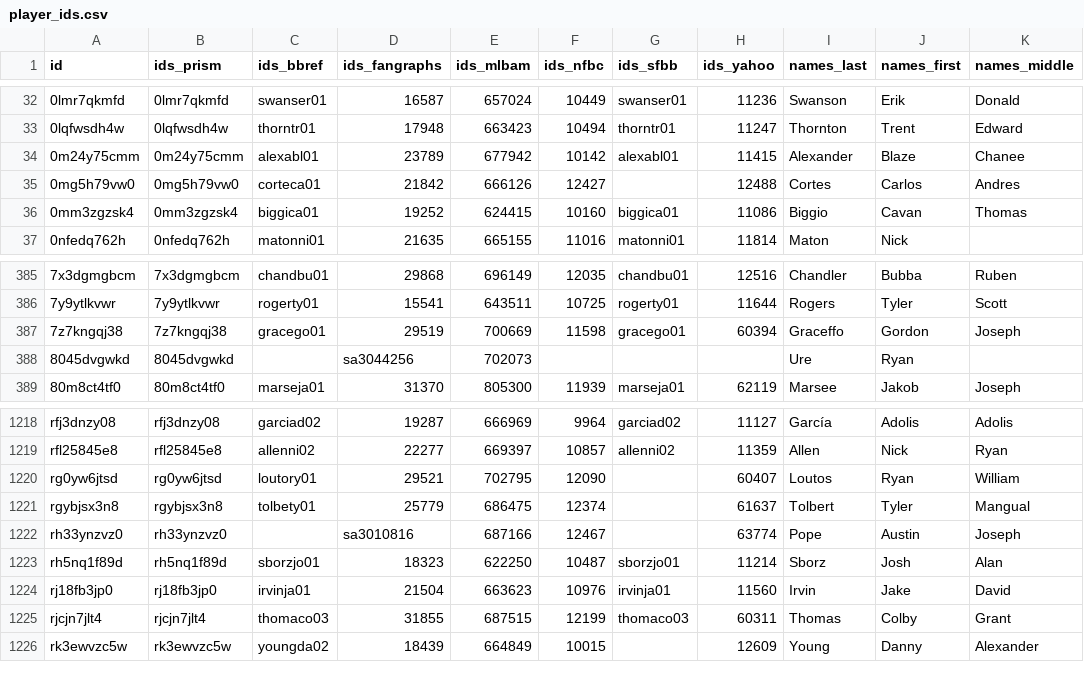
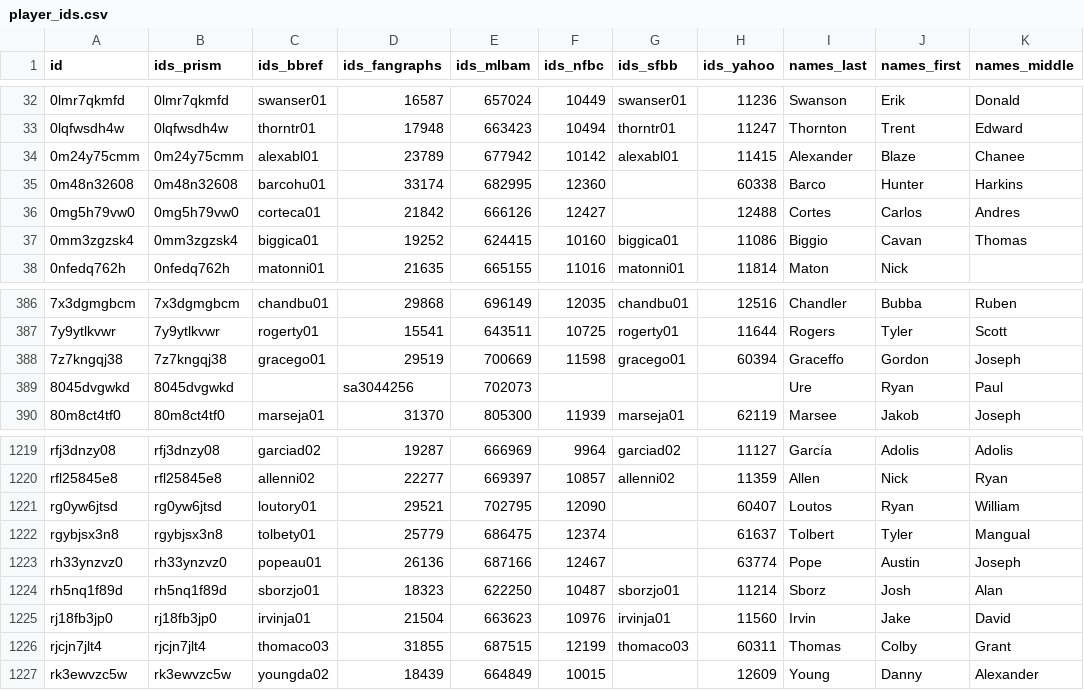
Before and after one commit to StatsVine/prism-registry, a CSV file: exports/mlb/player_ids/player_ids.csv, drawn as a sheet; only a part is shown, gaps mark what is left out.

```diff
--- a/exports/mlb/player_ids/player_ids.csv
+++ b/exports/mlb/player_ids/player_ids.csv
@@ -34,2 +34,3 @@ id,ids_prism,ids_bbref,ids_fangraphs,ids_mlbam,ids_nfbc,ids_sfbb,ids_yahoo,names
 0m24y75cmm,0m24y75cmm,alexabl01,23789,677942,10142,alexabl01,11415,Alexander,Blaze,Chanee
+0m48n32608,0m48n32608,barcohu01,33174,682995,12360,,60338,Barco,Hunter,Harkins
 0mg5h79vw0,0mg5h79vw0,corteca01,21842,666126,12427,,12488,Cortes,Carlos,Andres
@@ -387,3 +388,3 @@ id,ids_prism,ids_bbref,ids_fangraphs,ids_mlbam,ids_nfbc,ids_sfbb,ids_yahoo,names
 7z7kngqj38,7z7kngqj38,gracego01,29519,700669,11598,gracego01,60394,Graceffo,Gordon,Joseph
-8045dvgwkd,8045dvgwkd,,sa3044256,702073,,,,Ure,Ryan,
+8045dvgwkd,8045dvgwkd,,sa3044256,702073,,,,Ure,Ryan,Paul
 80m8ct4tf0,80m8ct4tf0,marseja01,31370,805300,11939,marseja01,62119,Marsee,Jakob,Joseph
@@ -1221,3 +1222,3 @@ rg0yw6jtsd,rg0yw6jtsd,loutory01,29521,702795,12090,,60407,Loutos,Ryan,William
 rgybjsx3n8,rgybjsx3n8,tolbety01,25779,686475,12374,,61637,Tolbert,Tyler,Mangual
-rh33ynzvz0,rh33ynzvz0,,sa3010816,687166,12467,,63774,Pope,Austin,Joseph
+rh33ynzvz0,rh33ynzvz0,popeau01,26136,687166,12467,,63774,Pope,Austin,Joseph
 rh5nq1f89d,rh5nq1f89d,sborzjo01,18323,622250,10487,sborzjo01,11214,Sborz,Josh,Alan
```
Also changed, not shown: exports/mlb/players_mlb_profile/players_mlb_profile.csv, exports/mlb/players_mlb_roster/players_mlb_roster.csv, 44 other files.
